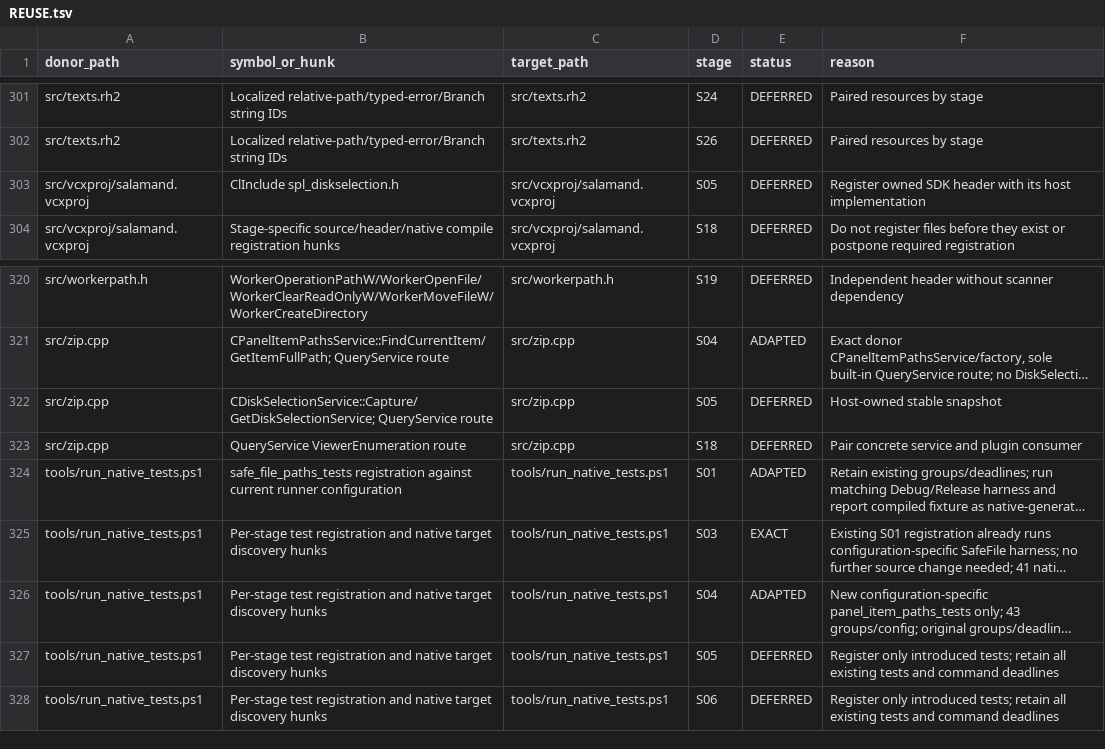
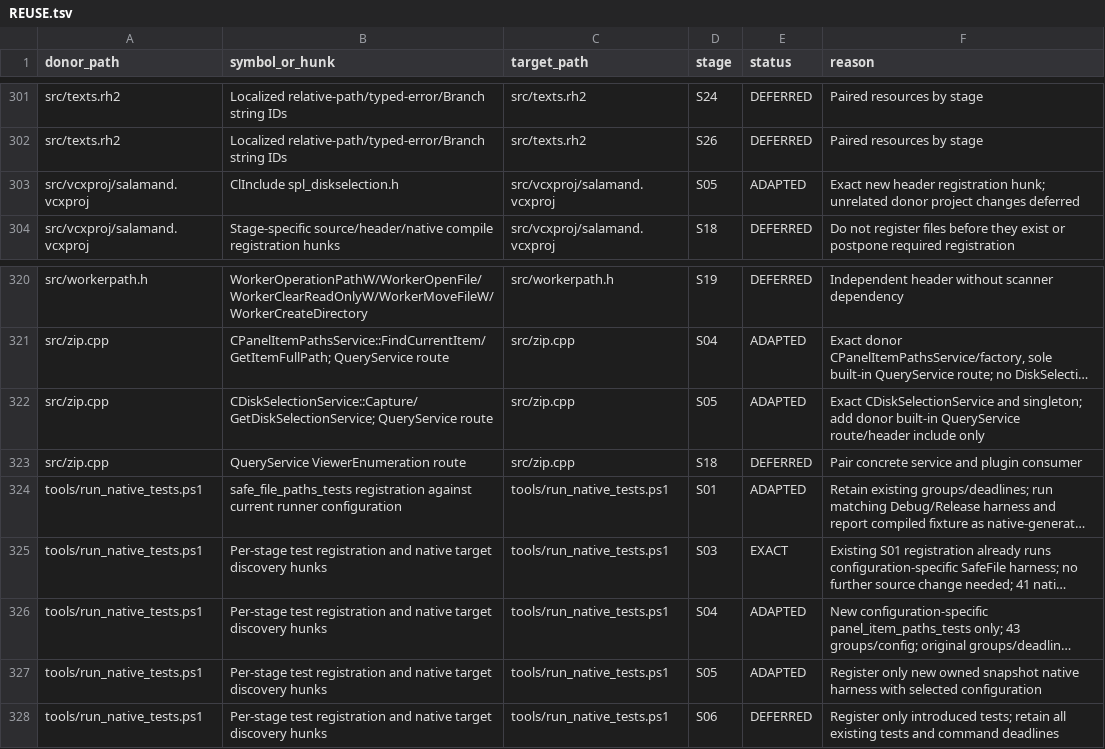
Before and after one commit to majklvi/salamander, a TSV file: doc/branch-view-port/REUSE.tsv, drawn as a sheet; only a part is shown, gaps mark what is left out; long unchanged cells end in …; the diff covers the shown part only; the diff names each change by its address in the sheet, - before the commit and + after, or states it on an @@ line.

Commit message:
feat(sdk): add owned selections for ordinary disk panels
Port the optional DiskSelection SDK, host service and DemoPlug together. Preserve released ABI, archive behavior and the historical-host QueryService boundary. Include native ownership and actual DemoPlug tests plus the minimal menu icon tracking prerequisite.

Source-PR: KRtkovo-eu-AI/salamander#769
Source-Commit: 47661e92d4b3cbe5bb593ae3d75a3f1f698ef413
Port-Step: S05

```diff
--- a/doc/branch-view-port/REUSE.tsv
+++ b/doc/branch-view-port/REUSE.tsv
-E303 (status): DEFERRED
+E303 (status): ADAPTED
-F303 (reason): Register owned SDK header with its host implementation
+F303 (reason): Exact new header registration hunk; unrelated donor project changes deferred
-E322 (status): DEFERRED
+E322 (status): ADAPTED
-F322 (reason): Host-owned stable snapshot
+F322 (reason): Exact CDiskSelectionService and singleton; add donor built-in QueryService route/header include only
-E327 (status): DEFERRED
+E327 (status): ADAPTED
-F327 (reason): Register only introduced tests; retain all existing tests and command deadlines
+F327 (reason): Register only new owned snapshot native harness with selected configuration
```
Also changed, not shown: 3 added rows and 16 edited cells elsewhere in this file, 20 other files.
